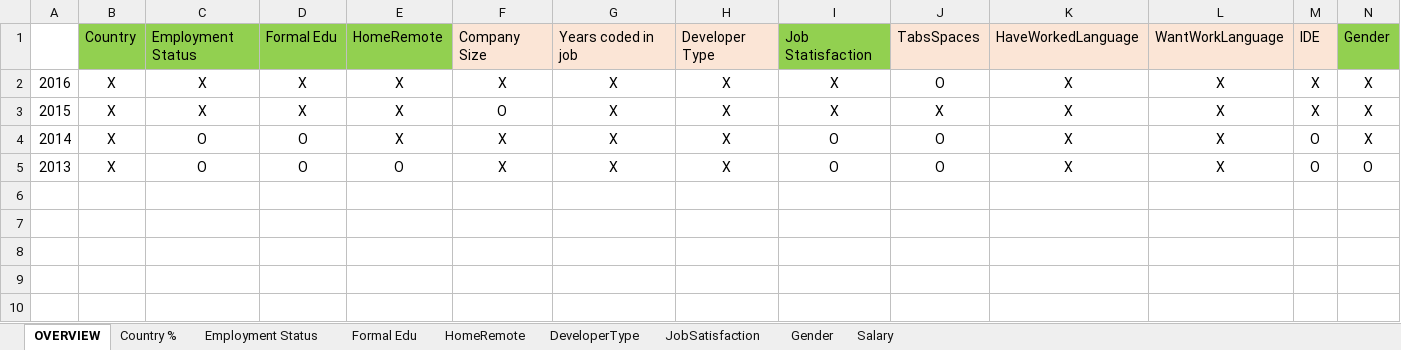
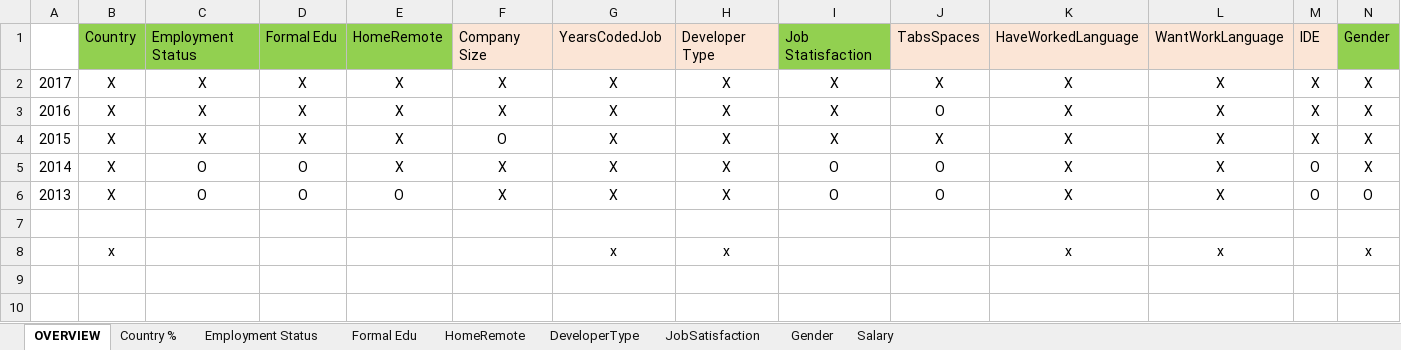
Before and after one commit to atsai1220/exploring-developer-salaries, an Excel workbook: docs/data/EDIT DESC.xlsx, sheet OVERVIEW, drawn as a sheet; only a part is shown; values as stored, in another font and other column widths than the file's, no borders; charts and pictures not drawn; rows hold the shown columns only; the diff names each change by its address in the sheet, - before the commit and + after, or states it on an @@ line.

Commit message:
Modified Excel documents to cross-match. Improved efficiency. Only show cross-matched questions.
-Changed Excel documents to match names across different years. -Improved efficiency by removed duplicate load of survey_2017.csv and survey_results_public.csv (they are actually the same file. Tweaked code to work with current survey_2017.csv. Only show Questions from columns that are found across all years.

```diff
--- a/docs/data/EDIT DESC.xlsx (sheet OVERVIEW)
+++ b/docs/data/EDIT DESC.xlsx (sheet OVERVIEW)
-G1: Years coded in job
+G1: YearsCodedJob
+row 2: 2017 | X | X | X | X | X | X | X | X | X | X | X | X | X
+row 7: (empty)
+row 8:  | x |  |  |  |  | x | x |  |  | x | x |  | x
+row 9: (empty)
+row 10: (empty)
```
Also changed, not shown: charts or pictures, 9 other files.
